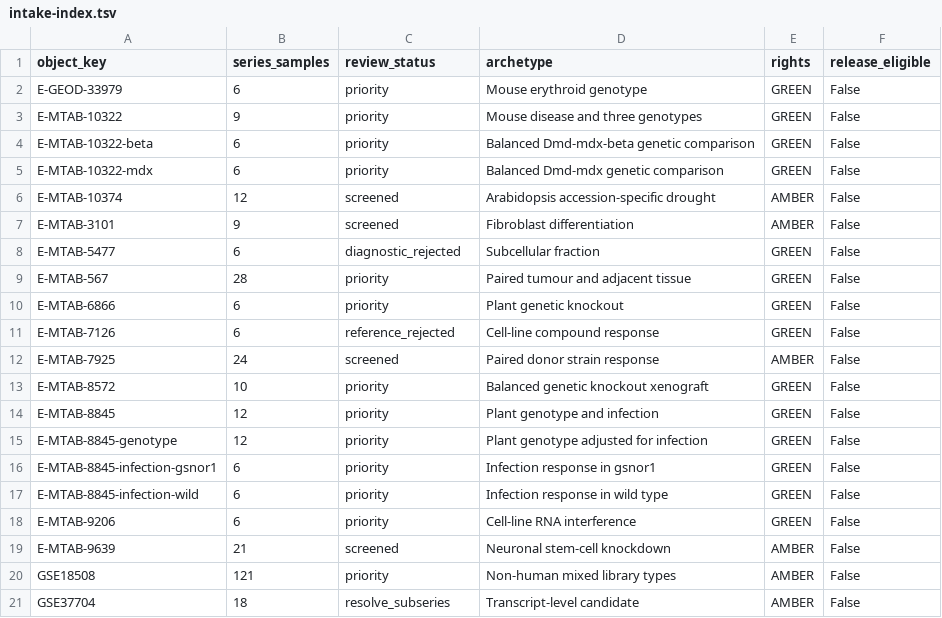
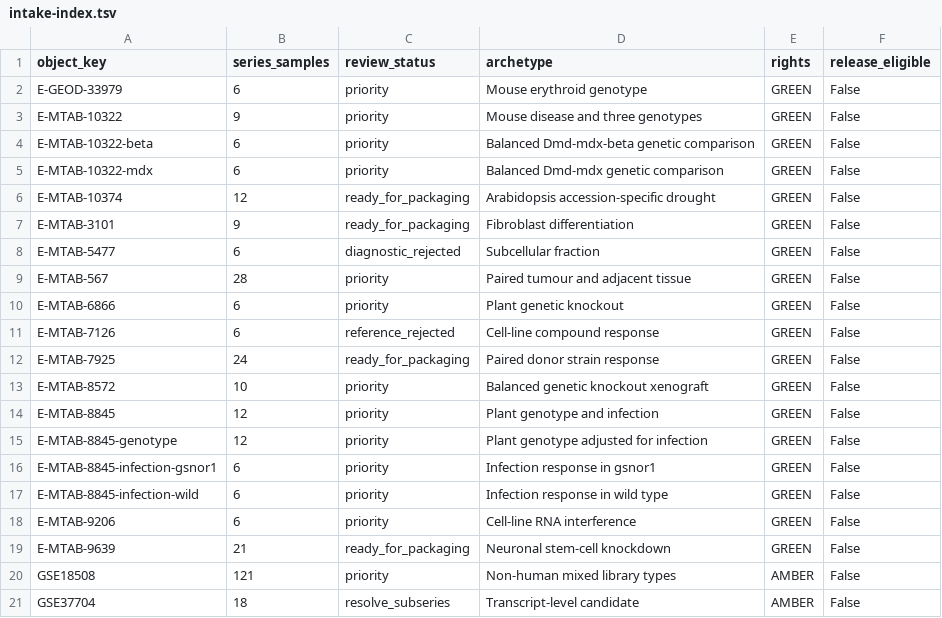
Before and after one commit to vxxqv/openomicsbench, a TSV file: curation/intake-index.tsv, drawn as a sheet; only a part is shown.

```diff
--- a/curation/intake-index.tsv
+++ b/curation/intake-index.tsv
@@ -5,4 +5,4 @@ E-MTAB-10322-beta	6	priority	Balanced Dmd-mdx-beta genetic comparison	GREEN	Fals
 E-MTAB-10322-mdx	6	priority	Balanced Dmd-mdx genetic comparison	GREEN	False
-E-MTAB-10374	12	screened	Arabidopsis accession-specific drought	AMBER	False
-E-MTAB-3101	9	screened	Fibroblast differentiation	AMBER	False
+E-MTAB-10374	12	ready_for_packaging	Arabidopsis accession-specific drought	GREEN	False
+E-MTAB-3101	9	ready_for_packaging	Fibroblast differentiation	GREEN	False
 E-MTAB-5477	6	diagnostic_rejected	Subcellular fraction	GREEN	False
@@ -11,3 +11,3 @@ E-MTAB-6866	6	priority	Plant genetic knockout	GREEN	False
 E-MTAB-7126	6	reference_rejected	Cell-line compound response	GREEN	False
-E-MTAB-7925	24	screened	Paired donor strain response	AMBER	False
+E-MTAB-7925	24	ready_for_packaging	Paired donor strain response	GREEN	False
 E-MTAB-8572	10	priority	Balanced genetic knockout xenograft	GREEN	False
@@ -18,3 +18,3 @@ E-MTAB-8845-infection-wild	6	priority	Infection response in wild type	GREEN	Fals
 E-MTAB-9206	6	priority	Cell-line RNA interference	GREEN	False
-E-MTAB-9639	21	screened	Neuronal stem-cell knockdown	AMBER	False
+E-MTAB-9639	21	ready_for_packaging	Neuronal stem-cell knockdown	GREEN	False
 GSE18508	121	priority	Non-human mixed library types	AMBER	False
```
Also changed, not shown: 22 other files.
